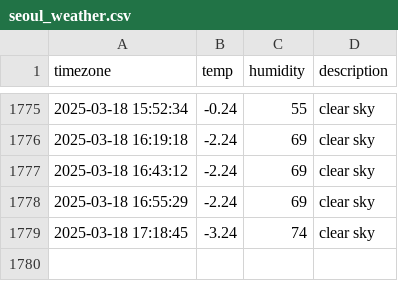
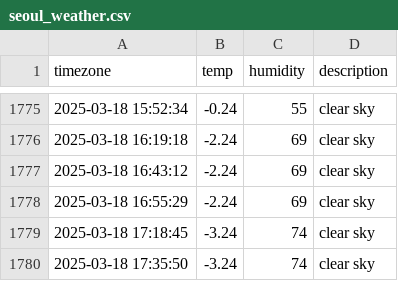
Before and after one commit to parkdohyeon0428/seoul_weather, a CSV file: seoul_weather.csv, drawn as a sheet; only a part is shown, gaps mark what is left out.

```diff
--- a/seoul_weather.csv
+++ b/seoul_weather.csv
@@ -1779 +1779,2 @@ timezone,temp,humidity,description
 2025-03-18 17:18:45,-3.24,74,clear sky
+2025-03-18 17:35:50,-3.24,74,clear sky
```
